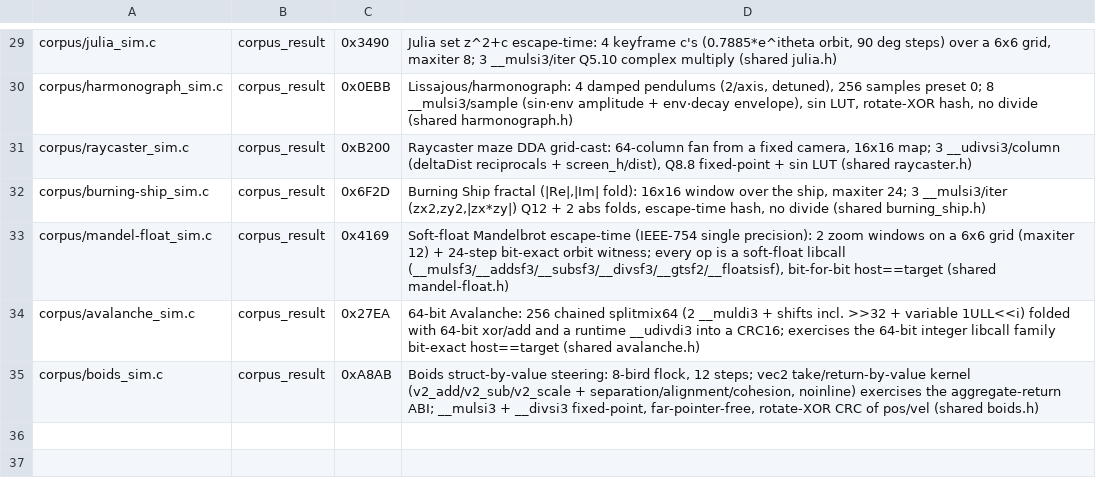
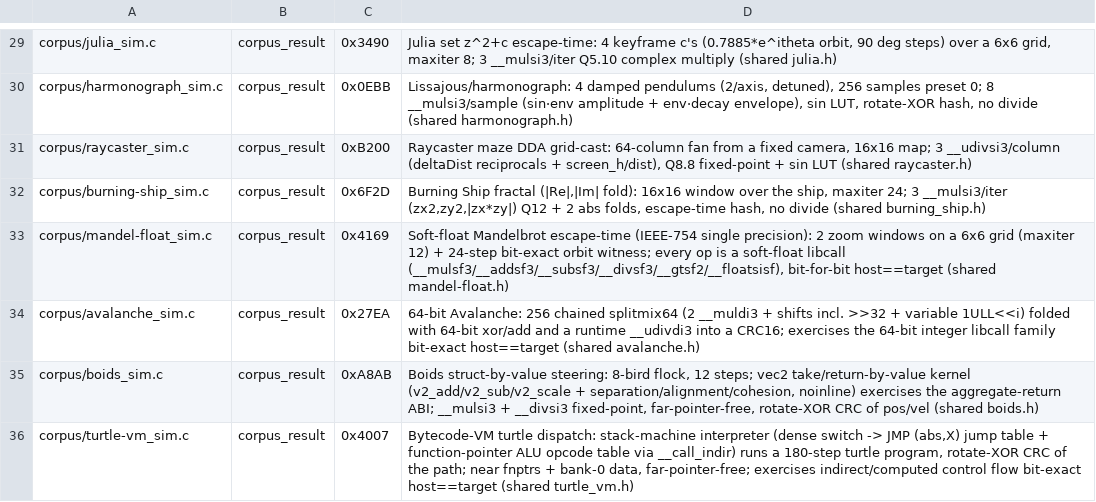
Before and after one commit to wbniv/llvm-mos-65816, a TSV file: examples/snes/corpus/expected.tsv, drawn as a sheet; only a part is shown, gaps mark what is left out.

```diff
--- a/examples/snes/corpus/expected.tsv
+++ b/examples/snes/corpus/expected.tsv
@@ -35 +35,2 @@ corpus/avalanche_sim.c	corpus_result	0x27EA	64-bit Avalanche: 256 chained splitm
 corpus/boids_sim.c	corpus_result	0xA8AB	Boids struct-by-value steering: 8-bird flock, 12 steps; vec2 take/return-by-value kernel (v2_add/v2_sub/v2_scale + separation/alignment/cohesion, noinline) exercises the aggregate-return ABI; __mulsi3 + __divsi3 fixed-point, far-pointer-free, rotate-XOR CRC of pos/vel (shared boids.h)
+corpus/turtle-vm_sim.c	corpus_result	0x4007	Bytecode-VM turtle dispatch: stack-machine interpreter (dense switch -> JMP (abs,X) jump table + function-pointer ALU opcode table via __call_indir) runs a 180-step turtle program, rotate-XOR CRC of the path; near fnptrs + bank-0 data, far-pointer-free; exercises indirect/computed control flow bit-exact host==target (shared turtle_vm.h)
```
Also changed, not shown: 12 other files.
